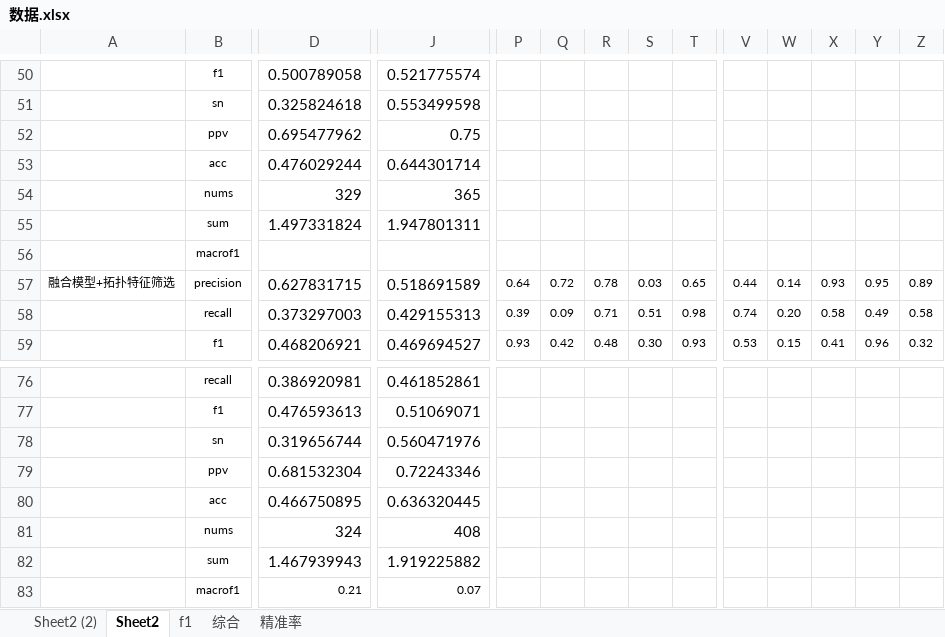
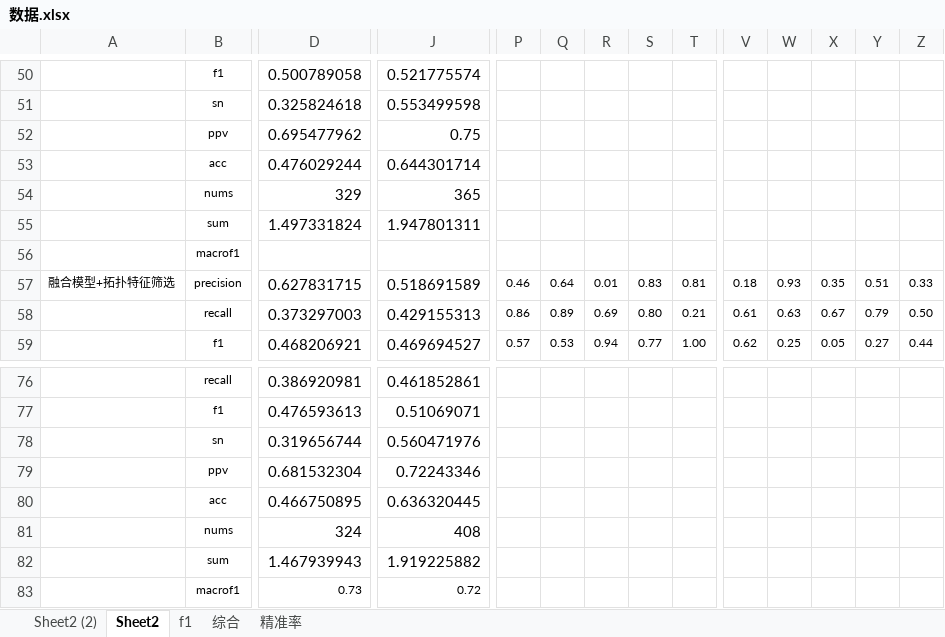
Before and after one commit to hakaorson/file, an Excel workbook: MineThesis new struct/other/数据.xlsx, sheet Sheet2, drawn as a sheet; only a part is shown, gaps mark what is left out; values as stored, in another font and other column widths than the file's, no borders; charts and pictures not drawn; the diff covers the shown part only; the diff names each change by its address in the sheet, - before the commit and + after, or states it on an @@ line.

```diff
--- a/MineThesis new struct/other/数据.xlsx (sheet Sheet2)
+++ b/MineThesis new struct/other/数据.xlsx (sheet Sheet2)
-P57: 0.64
+P57: 0.46
-Q57: 0.72
+Q57: 0.64
-R57: 0.78
+R57: 0.01
-S57: 0.03
+S57: 0.83
-T57: 0.65
+T57: 0.81
-V57: 0.44
+V57: 0.18
-W57: 0.14
+W57: 0.93
-X57: 0.93
+X57: 0.35
-Y57: 0.95
+Y57: 0.51
-Z57: 0.89
+Z57: 0.33
-P58: 0.39
+P58: 0.86
-Q58: 0.09
+Q58: 0.89
-R58: 0.71
+R58: 0.69
-S58: 0.51
+S58: 0.80
-T58: 0.98
+T58: 0.21
-V58: 0.74
+V58: 0.61
-W58: 0.20
+W58: 0.63
-X58: 0.58
+X58: 0.67
-Y58: 0.49
+Y58: 0.79
-Z58: 0.58
+Z58: 0.50
-P59: 0.93
+P59: 0.57
-Q59: 0.42
+Q59: 0.53
-R59: 0.48
+R59: 0.94
-S59: 0.30
+S59: 0.77
-T59: 0.93
+T59: 1.00
-V59: 0.53
+V59: 0.62
-W59: 0.15
+W59: 0.25
-X59: 0.41
+X59: 0.05
-Y59: 0.96
+Y59: 0.27
-Z59: 0.32
+Z59: 0.44
-D83: 0.21
+D83: 0.73
-J83: 0.07
+J83: 0.72
```
Also changed, not shown: 128 edited cells elsewhere in this sheet, sheet Sheet2 (2), charts or pictures, 26 other files.
